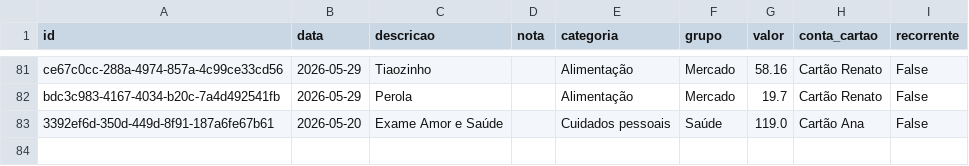
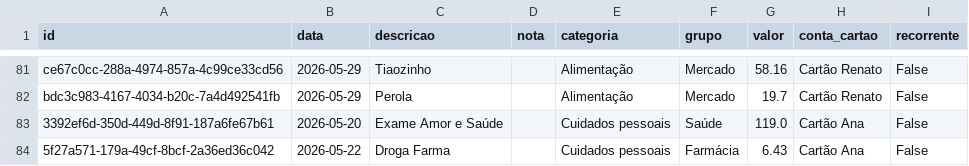
Before and after one commit to czrstar/finance-dashboard-zappro, a CSV file: data/monthly/transactions_2026-05.csv, drawn as a sheet; only a part is shown, gaps mark what is left out; the diff names each change by its address in the sheet, - before the commit and + after, or states it on an @@ line.

Commit message:
auto: update data/monthly/transactions_2026-05.csv

```diff
--- a/data/monthly/transactions_2026-05.csv
+++ b/data/monthly/transactions_2026-05.csv
+row 84: 5f27a571-179a-49cf-8bcf-2a36ed36c042 | 2026-05-22 | Droga Farma |  | Cuidados pessoais | Farmácia | 6.43 | Cartão Ana | False
```
